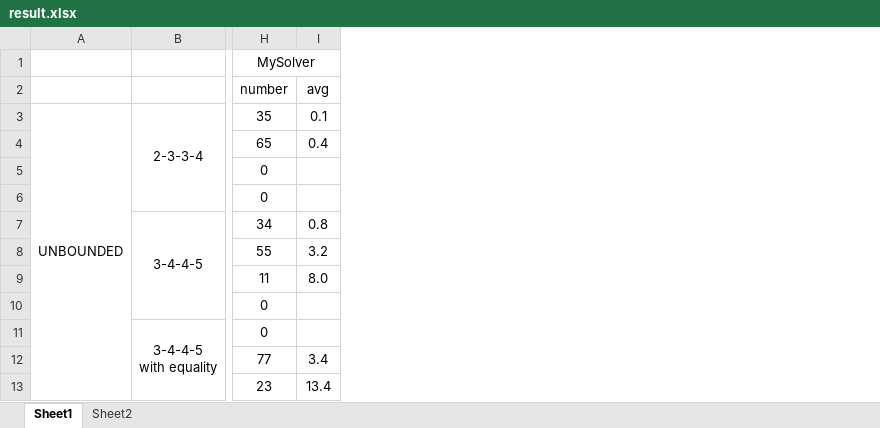
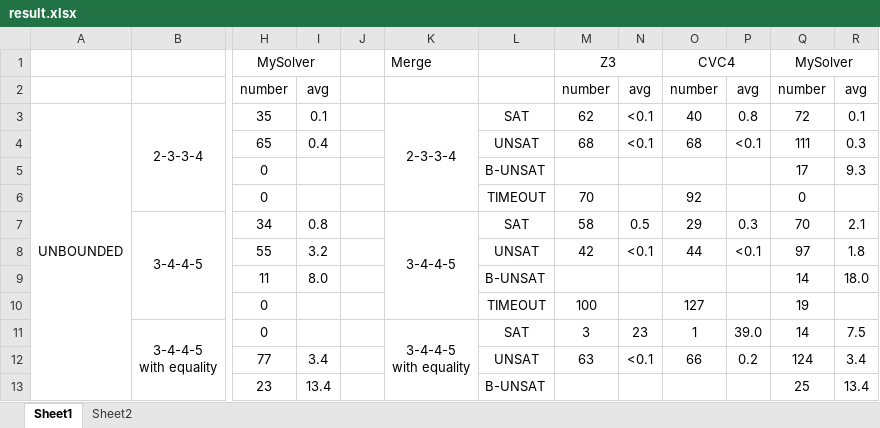
Before and after one commit to EcstasyH/PAexp-Solver, an Excel workbook: result.xlsx, sheet Sheet1, drawn as a sheet; only a part is shown, gaps mark what is left out; values as stored, in another font and other column widths than the file's, no borders; ↵ is a line break in a cell; the diff names each change by its address in the sheet, - before the commit and + after, or states it on an @@ line.

Commit message:
merge result

```diff
--- a/result.xlsx (sheet Sheet1)
+++ b/result.xlsx (sheet Sheet1)
+column J, empty
+column K, rows 1-11: Merge |  | 2-3-3-4 |  |  |  | 3-4-4-5 |  |  |  | 3-4-4-5 ↵ with equality
+column L, rows 3-13: SAT | UNSAT | B-UNSAT | TIMEOUT | SAT | UNSAT | B-UNSAT | TIMEOUT | SAT | UNSAT | B-UNSAT
+column M, rows 1-12: Z3 | number | 62 | 68 |  | 70 | 58 | 42 |  | 100 | 3 | 63
+column N, rows 2-12: avg | <0.1 | <0.1 |  |  | 0.5 | <0.1 |  |  | 23 | <0.1
+column O, rows 1-12: CVC4 | number | 40 | 68 |  | 92 | 29 | 44 |  | 127 | 1 | 66
+column P, rows 2-12: avg | 0.8 | <0.1 |  |  | 0.3 | <0.1 |  |  | 39.0 | 0.2
+column Q, rows 1-13: MySolver | number | 72 | 111 | 17 | 0 | 70 | 97 | 14 | 19 | 14 | 124 | 25
+column R, rows 2-13: avg | 0.1 | 0.3 | 9.3 |  | 2.1 | 1.8 | 18.0 |  | 7.5 | 3.4 | 13.4
```
